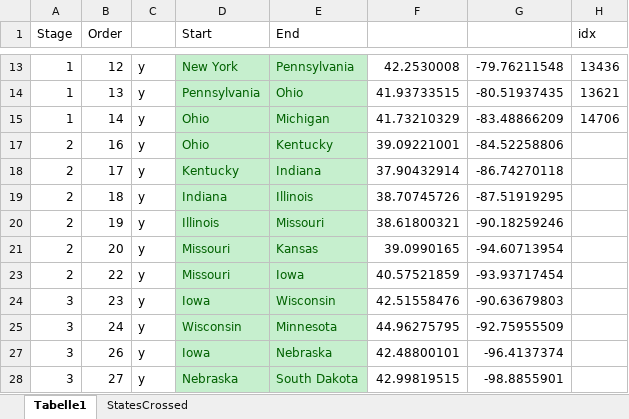
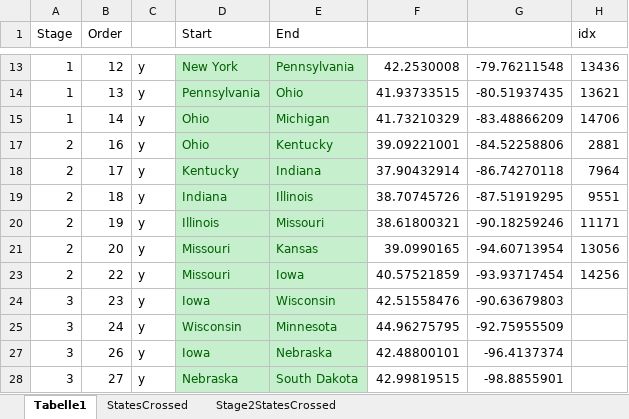
Before and after one commit to rwlpf/A_Quorum_Journey, an Excel workbook: Quroum_Round_USA/Stage1/StateToState.xlsx, sheet Tabelle1, drawn as a sheet; only a part is shown, gaps mark what is left out; values as stored, in another font and other column widths than the file's, no borders; the diff names each change by its address in the sheet, - before the commit and + after, or states it on an @@ line.

```diff
--- a/Quroum_Round_USA/Stage1/StateToState.xlsx (sheet Tabelle1)
+++ b/Quroum_Round_USA/Stage1/StateToState.xlsx (sheet Tabelle1)
+sheet tab: Stage2StatesCrossed
-H17 (idx): (empty)
+H17 (idx): 2881
-H18 (idx): (empty)
+H18 (idx): 7964
-H19 (idx): (empty)
+H19 (idx): 9551
-H20 (idx): (empty)
+H20 (idx): 11171
-H21 (idx): (empty)
+H21 (idx): 13056
-H23 (idx): (empty)
+H23 (idx): 14256
```
Also changed, not shown: 4 other files.
